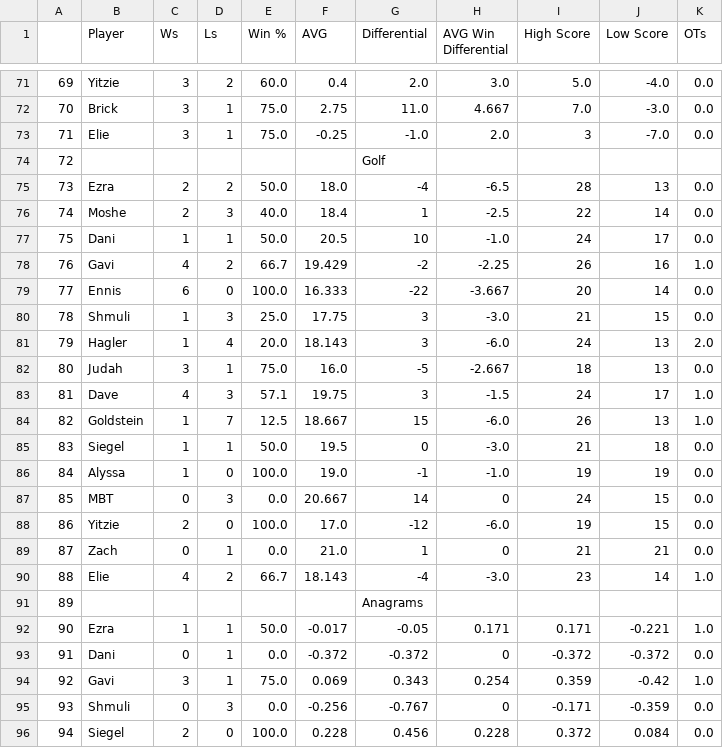
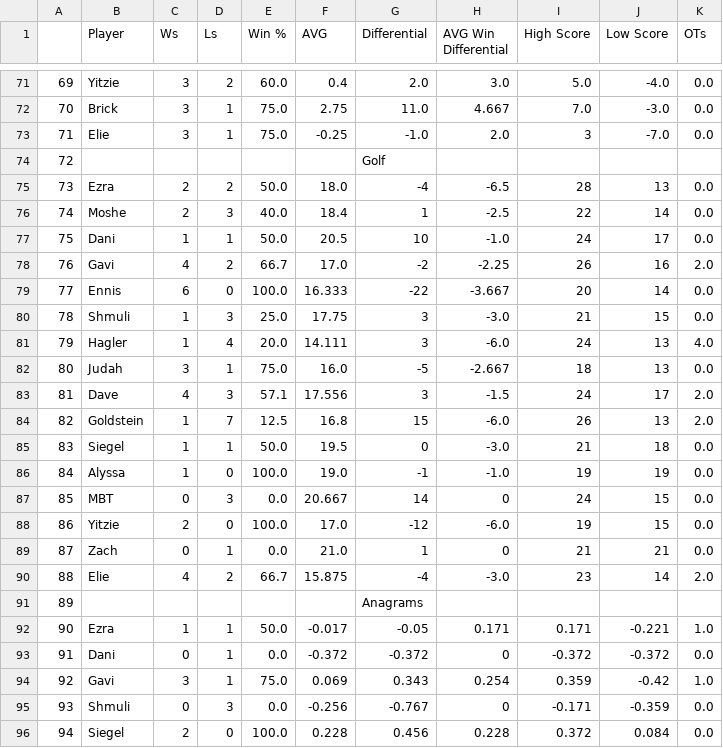
Before and after one commit to JudahBrick/AGL, a CSV file: produced_docs/Player Stats S6.csv, drawn as a sheet; only a part is shown, gaps mark what is left out; the diff covers the shown part only.

```diff
--- a/produced_docs/Player Stats S6.csv
+++ b/produced_docs/Player Stats S6.csv
@@ -77,9 +77,9 @@
 75,Dani,1,1,50.0,20.5,10,-1.0,24,17,0.0
-76,Gavi,4,2,66.7,19.429,-2,-2.25,26,16,1.0
+76,Gavi,4,2,66.7,17.0,-2,-2.25,26,16,2.0
 77,Ennis,6,0,100.0,16.333,-22,-3.667,20,14,0.0
 78,Shmuli,1,3,25.0,17.75,3,-3.0,21,15,0.0
-79,Hagler,1,4,20.0,18.143,3,-6.0,24,13,2.0
+79,Hagler,1,4,20.0,14.111,3,-6.0,24,13,4.0
 80,Judah,3,1,75.0,16.0,-5,-2.667,18,13,0.0
-81,Dave,4,3,57.1,19.75,3,-1.5,24,17,1.0
-82,Goldstein,1,7,12.5,18.667,15,-6.0,26,13,1.0
+81,Dave,4,3,57.1,17.556,3,-1.5,24,17,2.0
+82,Goldstein,1,7,12.5,16.8,15,-6.0,26,13,2.0
 83,Siegel,1,1,50.0,19.5,0,-3.0,21,18,0.0
@@ -89,3 +89,3 @@
 87,Zach,0,1,0.0,21.0,1,0,21,21,0.0
-88,Elie,4,2,66.7,18.143,-4,-3.0,23,14,1.0
+88,Elie,4,2,66.7,15.875,-4,-3.0,23,14,2.0
 89,,,,,,Anagrams,,,,
```
Also changed, not shown: 26 edited cells elsewhere in this file, 2 other files.
